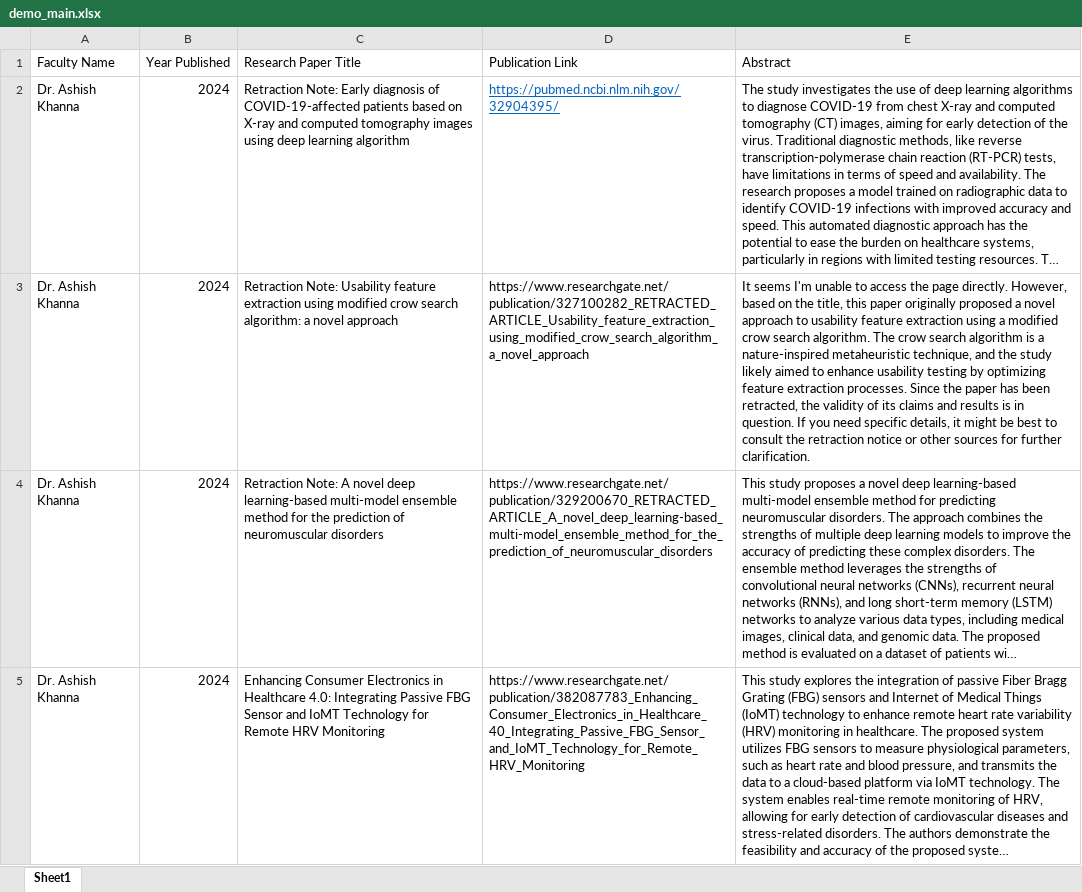
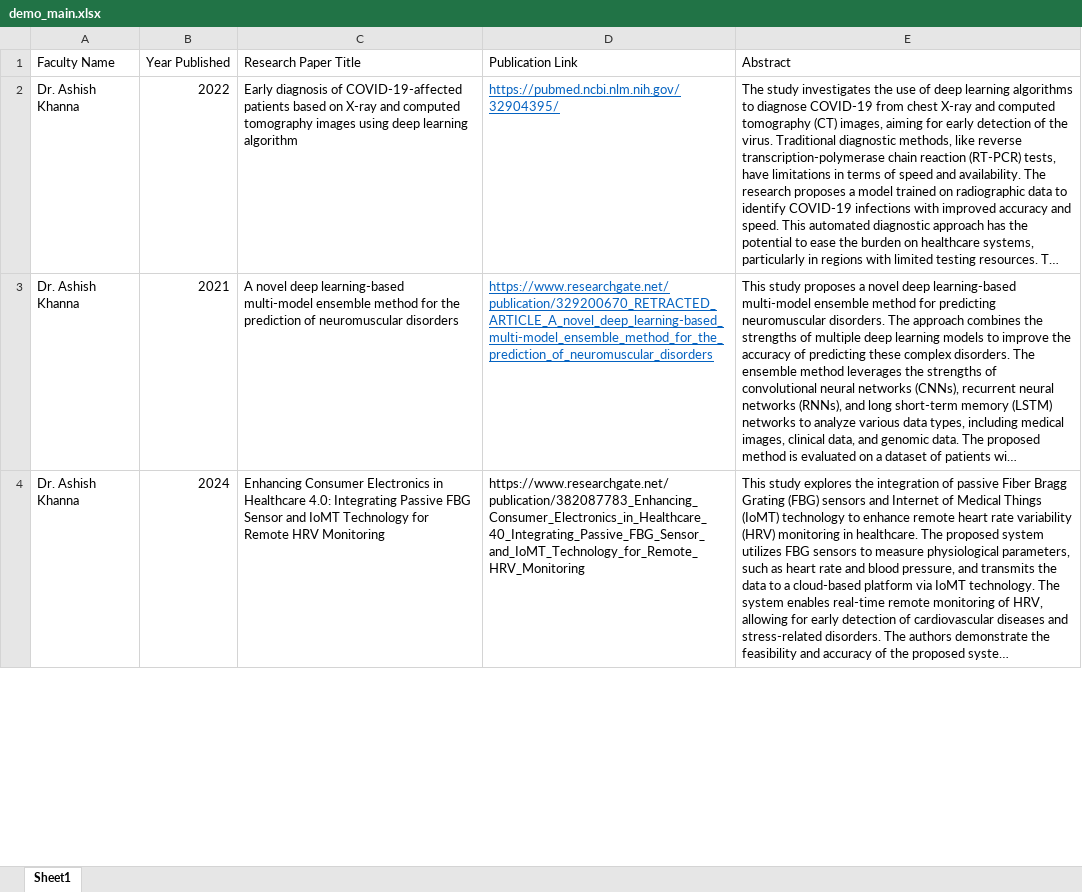
Before and after one commit to thakurprathya/research_summary_generator, an Excel workbook: static/assets/demo_main.xlsx, sheet Sheet1, drawn as a sheet; only a part is shown; long unchanged cells end in …; values as stored, in another font and other column widths than the file's, no borders; removed rows and columns are numbered as before the commit, all else as after; the diff covers the shown part only; the diff names each change by its address in the sheet, - before the commit and + after, or states it on an @@ line.

```diff
--- a/static/assets/demo_main.xlsx (sheet Sheet1)
+++ b/static/assets/demo_main.xlsx (sheet Sheet1)
-B2 (Year Published): 2024
+B2 (Year Published): 2022
-C2 (Research Paper Title): Retraction Note: Early diagnosis…
+C2 (Research Paper Title): Early diagnosis…
-row 3: Dr. Ashish Khanna | 2024 | Retraction Note: Usability feature extraction using modified crow search algorithm: a novel approach | https://www.researchgate.net/publication/327100282_RETRACTED_ARTICLE_Usability_feature_extraction_using_modified_crow_search_algorithm_a_novel_approach | It seems I'm unable to access the page directly. However, based on the title, this paper originally proposed a novel approach to usability feature extraction using a modified crow search algorithm. The crow search algorithm is a nature-inspired metaheuristic technique, and the study likely aimed to enhance usability testing by optimizing feature extraction processes. Since the paper has been retracted, the validity of its claims and results is in question. If you need specific details, it might be best to consult the retraction notice or other sources for further clarification.
-B3 (Year Published): 2024
+B3 (Year Published): 2021
-C3 (Research Paper Title): Retraction Note: A novel…
+C3 (Research Paper Title): A novel…
@@ D3 underline: off → on, text colour: black → #0563C1 @@
```
Also changed, not shown: 1 removed row, 7 edited cells and cell formats elsewhere in this sheet, static/assets/demo.xlsx, 1 other file.
